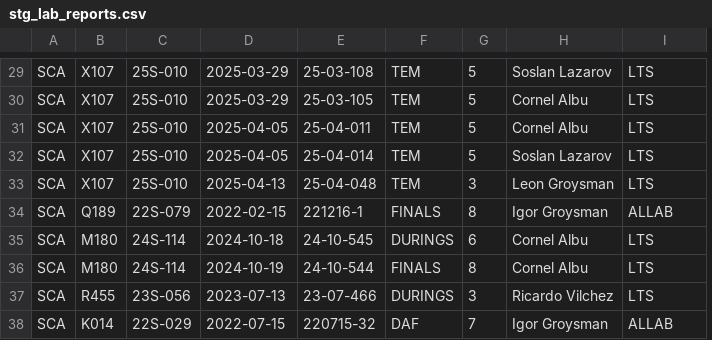
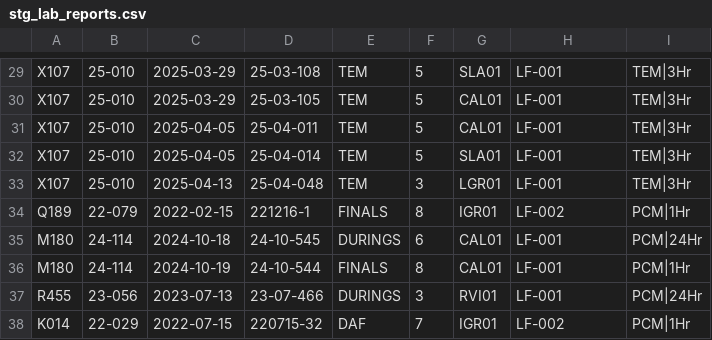
Before and after one commit to PatriciaDros/environmental-operational-bi-warehouse, a CSV file: data/staging/stg_lab_reports.csv, drawn as a sheet; only a part is shown, gaps mark what is left out; removed rows and columns are numbered as before the commit, all else as after; the diff covers the shown part only; the diff names each change by its address in the sheet, - before the commit and + after, or states it on an @@ line.

```diff
--- a/data/staging/stg_lab_reports.csv
+++ b/data/staging/stg_lab_reports.csv
-column A, rows 29-38: all SCA
-column C, rows 29-38: 25S-010 | 25S-010 | 25S-010 | 25S-010 | 25S-010 | 22S-079 | 24S-114 | 24S-114 | 23S-056 | 22S-029
+column B, rows 29-38: 25-010 | 25-010 | 25-010 | 25-010 | 25-010 | 22-079 | 24-114 | 24-114 | 23-056 | 22-029
+column G, rows 29-38: SLA01 | CAL01 | CAL01 | SLA01 | LGR01 | IGR01 | CAL01 | CAL01 | RVI01 | IGR01
-H29: Soslan Lazarov
+H29: LF-001
-I29:I33: LTS
+I29:I33: TEM|3Hr
-H30:H31: Cornel Albu
+H30:H31: LF-001
-H32: Soslan Lazarov
+H32: LF-001
-H33: Leon Groysman
+H33: LF-001
-H34: Igor Groysman
+H34: LF-002
-I34: ALLAB
+I34: PCM|1Hr
-H35:H36: Cornel Albu
+H35:H36: LF-001
-I35: LTS
+I35: PCM|24Hr
-I36: LTS
+I36: PCM|1Hr
-H37: Ricardo Vilchez
+H37: LF-001
-I37: LTS
+I37: PCM|24Hr
-H38: Igor Groysman
+H38: LF-002
-I38: ALLAB
+I38: PCM|1Hr
```
Also changed, not shown: 1 added row, 1 removed row and 54 edited cells elsewhere in this file, data/staging/stg_employees.csv, 26 other files.
